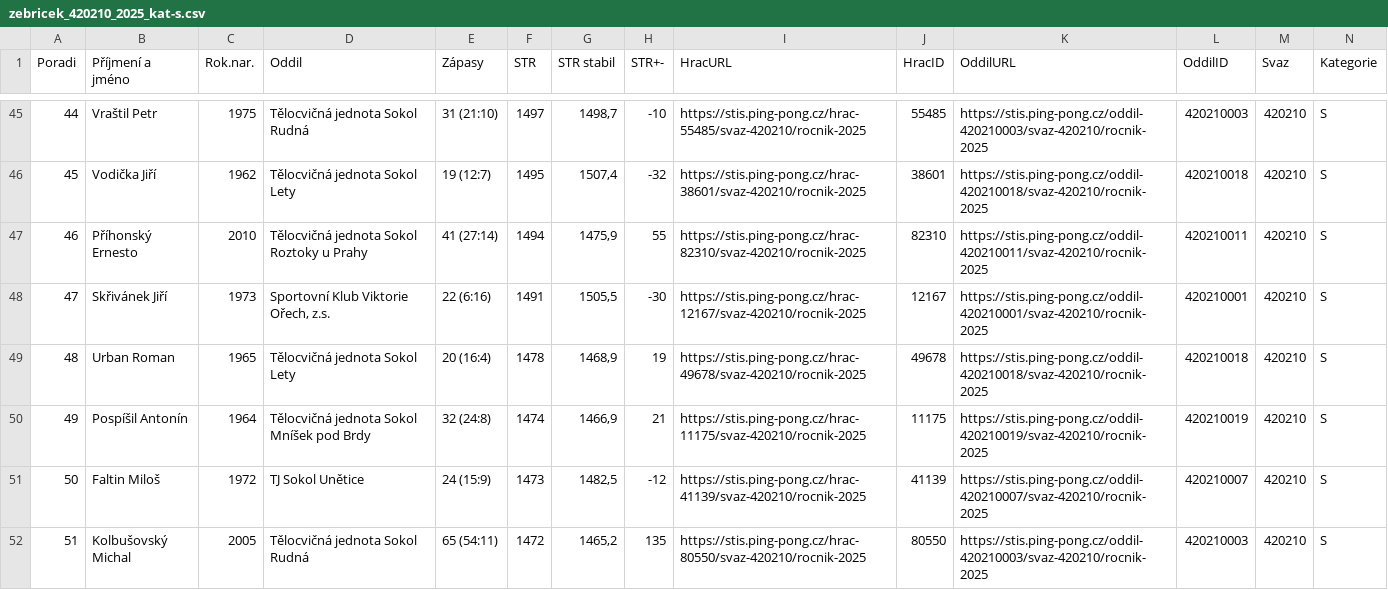
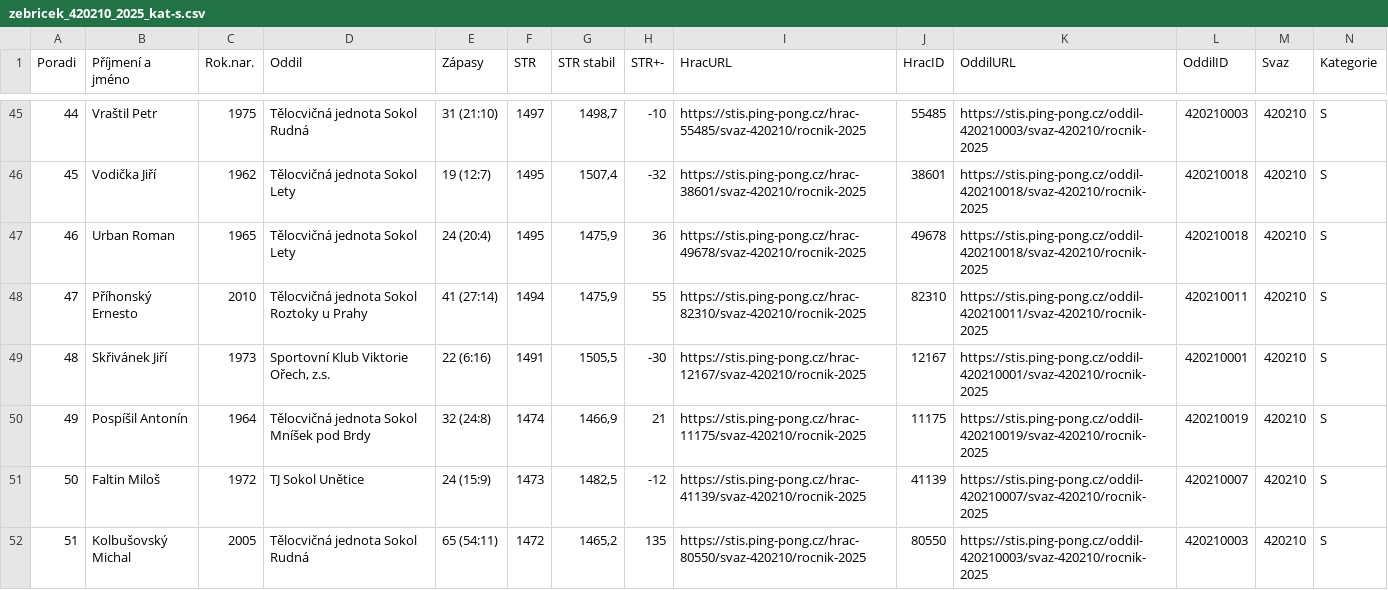
Before and after one commit to dvojtech/stis-soupisky, a CSV file: data/zebricek_420210_2025_kat-s.csv, drawn as a sheet; only a part is shown, gaps mark what is left out; the diff covers the shown part only; the diff names each change by its address in the sheet, - before the commit and + after, or states it on an @@ line.

```diff
--- a/data/zebricek_420210_2025_kat-s.csv
+++ b/data/zebricek_420210_2025_kat-s.csv
-B47 (Příjmení a jméno): Příhonský Ernesto
+B47 (Příjmení a jméno): Urban Roman
-C47 (Rok.nar.): 2010
+C47 (Rok.nar.): 1965
-D47 (Oddil): Tělocvičná jednota Sokol Roztoky u Prahy
+D47 (Oddil): Tělocvičná jednota Sokol Lety
-E47 (Zápasy): 41 (27:14)
+E47 (Zápasy): 24 (20:4)
-F47 (STR): 1494
+F47 (STR): 1495
-H47 (STR+-): 55
+H47 (STR+-): 36
-I47 (HracURL): https://stis.ping-pong.cz/hrac-82310/svaz-420210/rocnik-2025
+I47 (HracURL): https://stis.ping-pong.cz/hrac-49678/svaz-420210/rocnik-2025
-J47 (HracID): 82310
+J47 (HracID): 49678
-K47 (OddilURL): https://stis.ping-pong.cz/oddil-420210011/svaz-420210/rocnik-2025
+K47 (OddilURL): https://stis.ping-pong.cz/oddil-420210018/svaz-420210/rocnik-2025
-L47 (OddilID): 420210011
+L47 (OddilID): 420210018
-B48 (Příjmení a jméno): Skřivánek Jiří
+B48 (Příjmení a jméno): Příhonský Ernesto
-C48 (Rok.nar.): 1973
+C48 (Rok.nar.): 2010
-D48 (Oddil): Sportovní Klub Viktorie Ořech, z.s.
+D48 (Oddil): Tělocvičná jednota Sokol Roztoky u Prahy
-E48 (Zápasy): 22 (6:16)
+E48 (Zápasy): 41 (27:14)
-F48 (STR): 1491
+F48 (STR): 1494
-G48 (STR stabil): 1505,5
+G48 (STR stabil): 1475,9
-H48 (STR+-): -30
+H48 (STR+-): 55
-I48 (HracURL): https://stis.ping-pong.cz/hrac-12167/svaz-420210/rocnik-2025
+I48 (HracURL): https://stis.ping-pong.cz/hrac-82310/svaz-420210/rocnik-2025
-J48 (HracID): 12167
+J48 (HracID): 82310
-K48 (OddilURL): https://stis.ping-pong.cz/oddil-420210001/svaz-420210/rocnik-2025
+K48 (OddilURL): https://stis.ping-pong.cz/oddil-420210011/svaz-420210/rocnik-2025
-L48 (OddilID): 420210001
+L48 (OddilID): 420210011
-B49 (Příjmení a jméno): Urban Roman
+B49 (Příjmení a jméno): Skřivánek Jiří
-C49 (Rok.nar.): 1965
+C49 (Rok.nar.): 1973
-D49 (Oddil): Tělocvičná jednota Sokol Lety
+D49 (Oddil): Sportovní Klub Viktorie Ořech, z.s.
-E49 (Zápasy): 20 (16:4)
+E49 (Zápasy): 22 (6:16)
-F49 (STR): 1478
+F49 (STR): 1491
-G49 (STR stabil): 1468,9
+G49 (STR stabil): 1505,5
-H49 (STR+-): 19
+H49 (STR+-): -30
-I49 (HracURL): https://stis.ping-pong.cz/hrac-49678/svaz-420210/rocnik-2025
+I49 (HracURL): https://stis.ping-pong.cz/hrac-12167/svaz-420210/rocnik-2025
-J49 (HracID): 49678
+J49 (HracID): 12167
-K49 (OddilURL): https://stis.ping-pong.cz/oddil-420210018/svaz-420210/rocnik-2025
+K49 (OddilURL): https://stis.ping-pong.cz/oddil-420210001/svaz-420210/rocnik-2025
-L49 (OddilID): 420210018
+L49 (OddilID): 420210001
```
Also changed, not shown: 103 edited cells elsewhere in this file.
